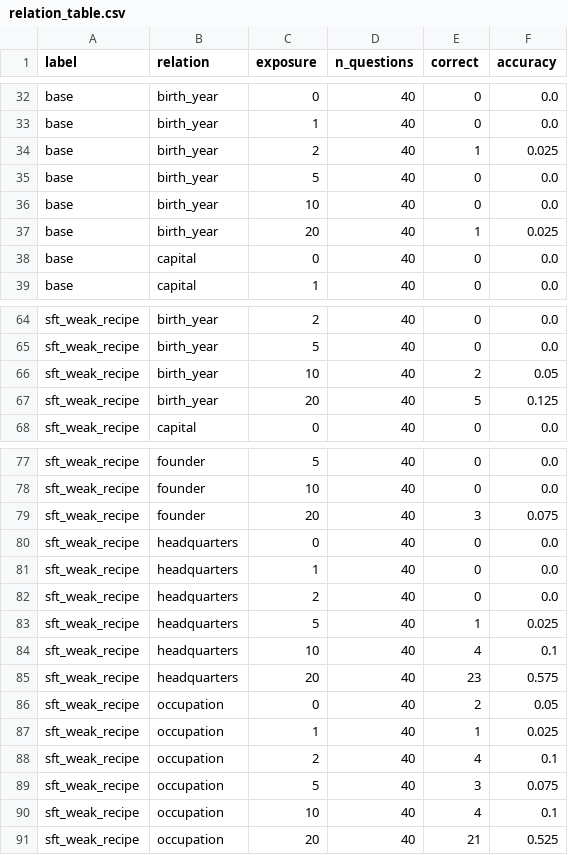
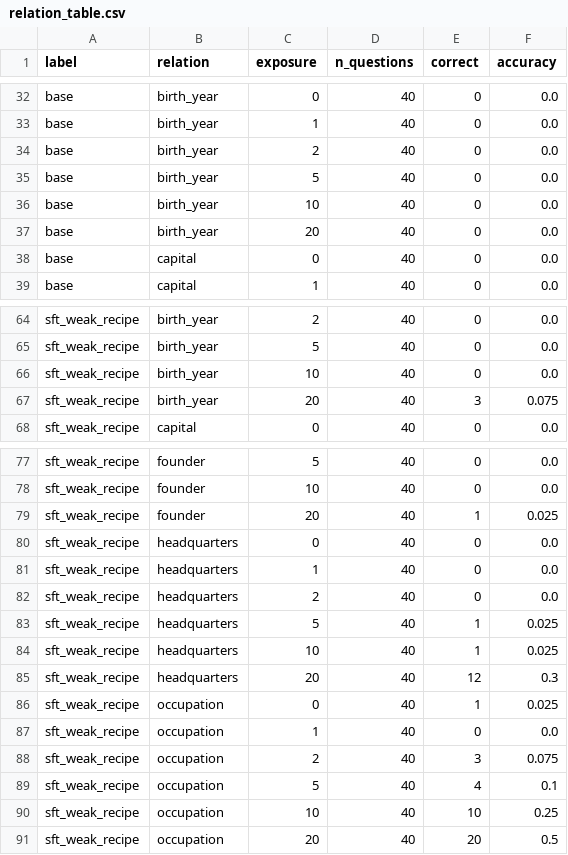
Before and after one commit to princechoudhary16/EpistemicLLM-, a CSV file: p1_exposure/analysis/results/main_v0/relation_table.csv, drawn as a sheet; only a part is shown, gaps mark what is left out; the diff covers the shown part only.

```diff
--- a/p1_exposure/analysis/results/main_v0/relation_table.csv
+++ b/p1_exposure/analysis/results/main_v0/relation_table.csv
@@ -33,6 +33,6 @@ base,birth_year,0,40,0,0.0
 base,birth_year,1,40,0,0.0
-base,birth_year,2,40,1,0.025
+base,birth_year,2,40,0,0.0
 base,birth_year,5,40,0,0.0
 base,birth_year,10,40,0,0.0
-base,birth_year,20,40,1,0.025
+base,birth_year,20,40,0,0.0
 base,capital,0,40,0,0.0
@@ -65,4 +65,4 @@ sft_weak_recipe,birth_year,2,40,0,0.0
 sft_weak_recipe,birth_year,5,40,0,0.0
-sft_weak_recipe,birth_year,10,40,2,0.05
-sft_weak_recipe,birth_year,20,40,5,0.125
+sft_weak_recipe,birth_year,10,40,0,0.0
+sft_weak_recipe,birth_year,20,40,3,0.075
 sft_weak_recipe,capital,0,40,0,0.0
@@ -78,3 +78,3 @@ sft_weak_recipe,founder,5,40,0,0.0
 sft_weak_recipe,founder,10,40,0,0.0
-sft_weak_recipe,founder,20,40,3,0.075
+sft_weak_recipe,founder,20,40,1,0.025
 sft_weak_recipe,headquarters,0,40,0,0.0
@@ -83,9 +83,9 @@ sft_weak_recipe,headquarters,2,40,0,0.0
 sft_weak_recipe,headquarters,5,40,1,0.025
-sft_weak_recipe,headquarters,10,40,4,0.1
-sft_weak_recipe,headquarters,20,40,23,0.575
-sft_weak_recipe,occupation,0,40,2,0.05
-sft_weak_recipe,occupation,1,40,1,0.025
-sft_weak_recipe,occupation,2,40,4,0.1
-sft_weak_recipe,occupation,5,40,3,0.075
-sft_weak_recipe,occupation,10,40,4,0.1
-sft_weak_recipe,occupation,20,40,21,0.525
+sft_weak_recipe,headquarters,10,40,1,0.025
+sft_weak_recipe,headquarters,20,40,12,0.3
+sft_weak_recipe,occupation,0,40,1,0.025
+sft_weak_recipe,occupation,1,40,0,0.0
+sft_weak_recipe,occupation,2,40,3,0.075
+sft_weak_recipe,occupation,5,40,4,0.1
+sft_weak_recipe,occupation,10,40,10,0.25
+sft_weak_recipe,occupation,20,40,20,0.5
```
Also changed, not shown: 6 edited cells elsewhere in this file, p1_exposure/analysis/results/main_v0/exposure_table.csv, p1_exposure/analysis/results/main_v0_colab_seeds/exposure_table.csv, 29 other files.
